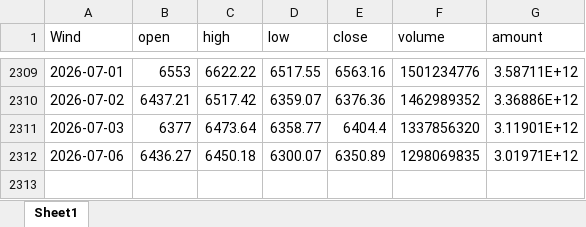
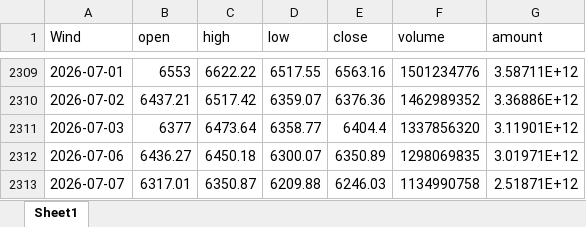
Before and after one commit to kundeyi1/gx_pit_mom_Auto_Bot, an Excel workbook: data/000985_prices.xlsx, sheet Sheet1, drawn as a sheet; only a part is shown, gaps mark what is left out; values as stored, in another font and other column widths than the file's, no borders; the diff names each change by its address in the sheet, - before the commit and + after, or states it on an @@ line.

Commit message:
Auto: update Tushare CITIC data

```diff
--- a/data/000985_prices.xlsx (sheet Sheet1)
+++ b/data/000985_prices.xlsx (sheet Sheet1)
+row 2313: 2026-07-07 | 6317.01 | 6350.87 | 6209.88 | 6246.03 | 1134990758 | 2.51871E+12
```
Also changed, not shown: 3 other files.
